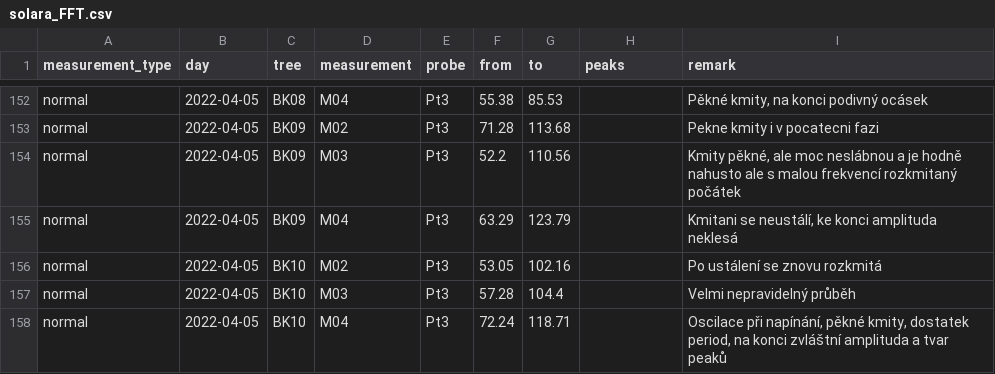
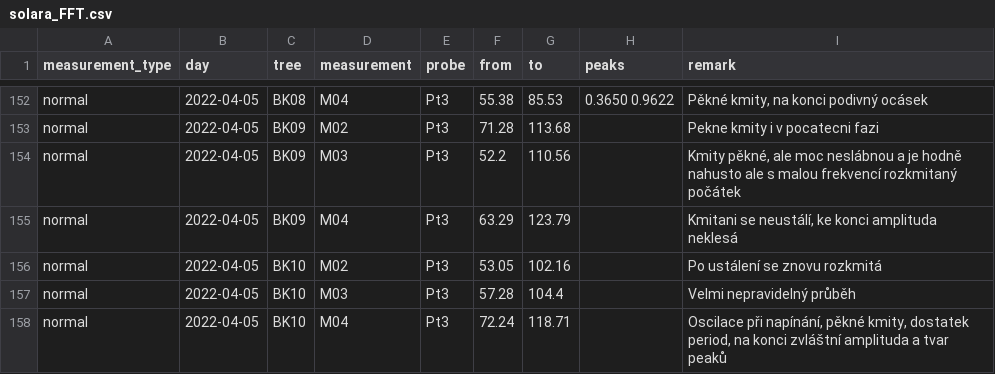
Before and after one commit to arborist-mendelu/dynatree, a CSV file: csv/solara_FFT.csv, drawn as a sheet; only a part is shown, gaps mark what is left out; the diff covers the shown part only; the diff names each change by its address in the sheet, - before the commit and + after, or states it on an @@ line.

```diff
--- a/csv/solara_FFT.csv
+++ b/csv/solara_FFT.csv
-H152 (peaks): (empty)
+H152 (peaks): 0.3650 0.9622
```
Also changed, not shown: 33 edited cells elsewhere in this file.
